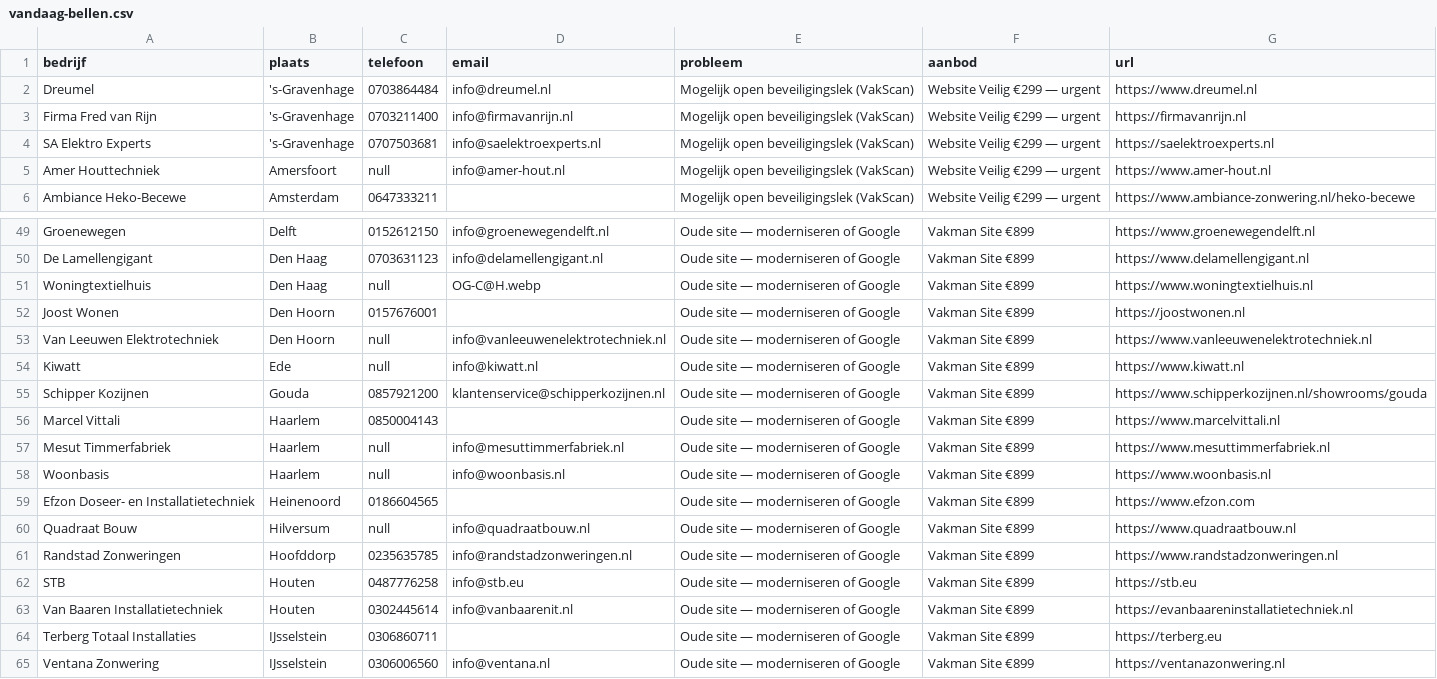
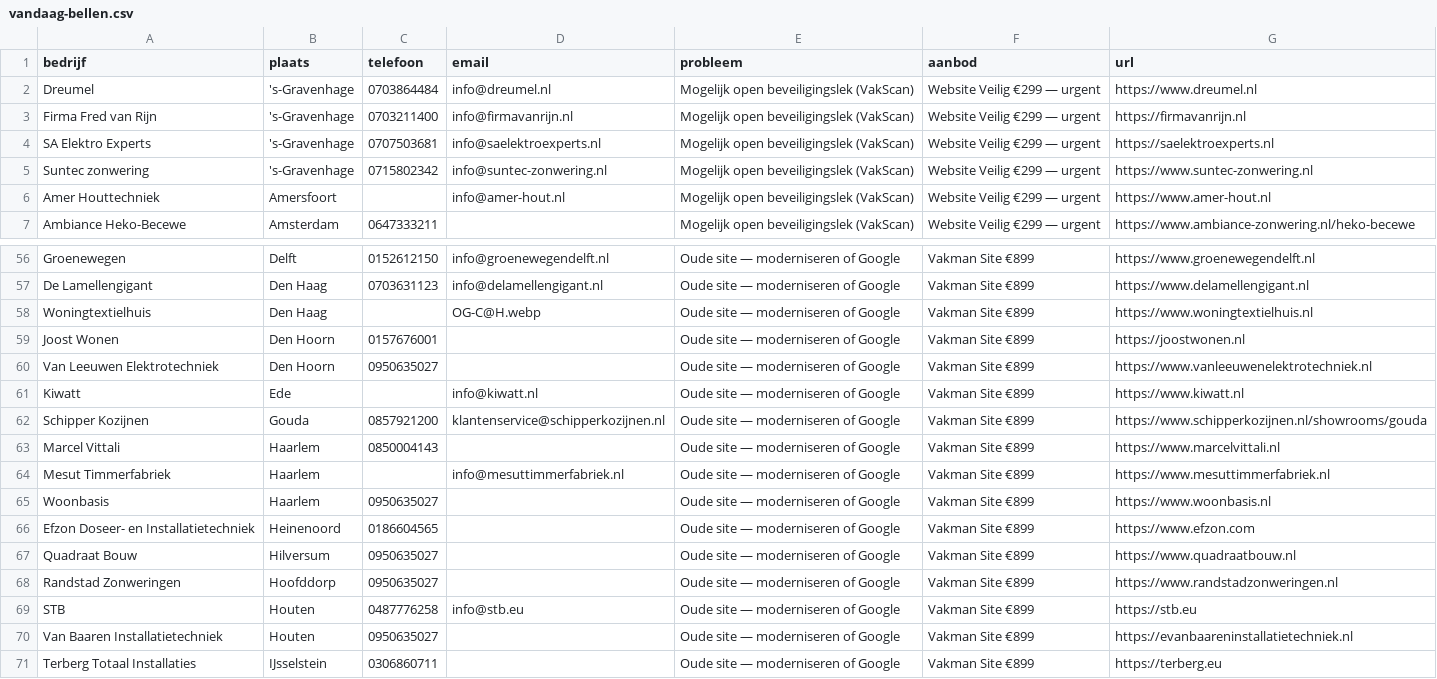
Before and after one commit to mikevisser0904/OFFERTE-WIJS, a CSV file: public/vandaag-bellen.csv, drawn as a sheet; only a part is shown, gaps mark what is left out; the shorter side is filled out with more unchanged rows; the diff covers the shown part only.

```diff
--- a/public/vandaag-bellen.csv
+++ b/public/vandaag-bellen.csv
@@ -4,3 +4,4 @@ bedrijf,plaats,telefoon,email,probleem,aanbod,url
 "SA Elektro Experts","'s-Gravenhage","0707503681","info@saelektroexperts.nl","Mogelijk open beveiligingslek (VakScan)","Website Veilig €299 — urgent","https://saelektroexperts.nl"
-"Amer Houttechniek","Amersfoort","null","info@amer-hout.nl","Mogelijk open beveiligingslek (VakScan)","Website Veilig €299 — urgent","https://www.amer-hout.nl"
+"Suntec zonwering","'s-Gravenhage","0715802342","info@suntec-zonwering.nl","Mogelijk open beveiligingslek (VakScan)","Website Veilig €299 — urgent","https://www.suntec-zonwering.nl"
+"Amer Houttechniek","Amersfoort","","info@amer-hout.nl","Mogelijk open beveiligingslek (VakScan)","Website Veilig €299 — urgent","https://www.amer-hout.nl"
 "Ambiance Heko-Becewe","Amsterdam","0647333211","","Mogelijk open beveiligingslek (VakScan)","Website Veilig €299 — urgent","https://www.ambiance-zonwering.nl/heko-becewe"
@@ -50,15 +57,15 @@ bedrijf,plaats,telefoon,email,probleem,aanbod,url
 "De Lamellengigant","Den Haag","0703631123","info@delamellengigant.nl","Oude site — moderniseren of Google","Vakman Site €899","https://www.delamellengigant.nl"
-"Woningtextielhuis","Den Haag","null","OG-C@H.webp","Oude site — moderniseren of Google","Vakman Site €899","https://www.woningtextielhuis.nl"
+"Woningtextielhuis","Den Haag","","OG-C@H.webp","Oude site — moderniseren of Google","Vakman Site €899","https://www.woningtextielhuis.nl"
 "Joost Wonen","Den Hoorn","0157676001","","Oude site — moderniseren of Google","Vakman Site €899","https://joostwonen.nl"
-"Van Leeuwen Elektrotechniek","Den Hoorn","null","info@vanleeuwenelektrotechniek.nl","Oude site — moderniseren of Google","Vakman Site €899","https://www.vanleeuwenelektrotechniek.nl"
-"Kiwatt","Ede","null","info@kiwatt.nl","Oude site — moderniseren of Google","Vakman Site €899","https://www.kiwatt.nl"
+"Van Leeuwen Elektrotechniek","Den Hoorn","0950635027","","Oude site — moderniseren of Google","Vakman Site €899","https://www.vanleeuwenelektrotechniek.nl"
+"Kiwatt","Ede","","info@kiwatt.nl","Oude site — moderniseren of Google","Vakman Site €899","https://www.kiwatt.nl"
 "Schipper Kozijnen","Gouda","0857921200","klantenservice@schipperkozijnen.nl","Oude site — moderniseren of Google","Vakman Site €899","https://www.schipperkozijnen.nl/showrooms/gouda"
 "Marcel Vittali","Haarlem","0850004143","","Oude site — moderniseren of Google","Vakman Site €899","https://www.marcelvittali.nl"
-"Mesut Timmerfabriek","Haarlem","null","info@mesuttimmerfabriek.nl","Oude site — moderniseren of Google","Vakman Site €899","https://www.mesuttimmerfabriek.nl"
-"Woonbasis","Haarlem","null","info@woonbasis.nl","Oude site — moderniseren of Google","Vakman Site €899","https://www.woonbasis.nl"
+"Mesut Timmerfabriek","Haarlem","","info@mesuttimmerfabriek.nl","Oude site — moderniseren of Google","Vakman Site €899","https://www.mesuttimmerfabriek.nl"
+"Woonbasis","Haarlem","0950635027","","Oude site — moderniseren of Google","Vakman Site €899","https://www.woonbasis.nl"
 "Efzon Doseer- en Installatietechniek","Heinenoord","0186604565","","Oude site — moderniseren of Google","Vakman Site €899","https://www.efzon.com"
-"Quadraat Bouw","Hilversum","null","info@quadraatbouw.nl","Oude site — moderniseren of Google","Vakman Site €899","https://www.quadraatbouw.nl"
-"Randstad Zonweringen","Hoofddorp","0235635785","info@randstadzonweringen.nl","Oude site — moderniseren of Google","Vakman Site €899","https://www.randstadzonweringen.nl"
+"Quadraat Bouw","Hilversum","0950635027","","Oude site — moderniseren of Google","Vakman Site €899","https://www.quadraatbouw.nl"
+"Randstad Zonweringen","Hoofddorp","0950635027","","Oude site — moderniseren of Google","Vakman Site €899","https://www.randstadzonweringen.nl"
 "STB","Houten","0487776258","info@stb.eu","Oude site — moderniseren of Google","Vakman Site €899","https://stb.eu"
-"Van Baaren Installatietechniek","Houten","0302445614","info@vanbaarenit.nl","Oude site — moderniseren of Google","Vakman Site €899","https://evanbaareninstallatietechniek.nl"
+"Van Baaren Installatietechniek","Houten","0950635027","","Oude site — moderniseren of Google","Vakman Site €899","https://evanbaareninstallatietechniek.nl"
 "Terberg Totaal Installaties","IJsselstein","0306860711","","Oude site — moderniseren of Google","Vakman Site €899","https://terberg.eu"
```
Also changed, not shown: 9 added rows, 11 removed rows and 48 edited cells elsewhere in this file, data/vandaag-bellen.csv, 2 other files.
